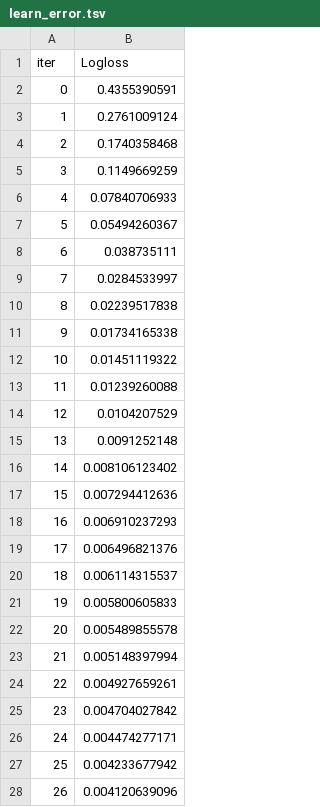
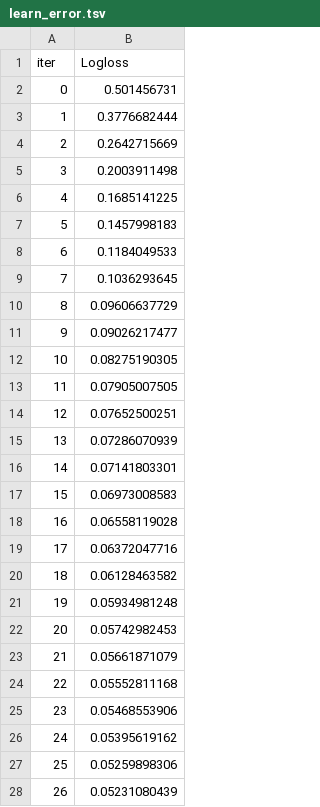
Before and after one commit to KartikaySr/Credit-Card-Fraud-Detection-System, a TSV file: backend/catboost_info/learn_error.tsv, drawn as a sheet; only a part is shown; the diff covers the shown part only.

```diff
--- a/backend/catboost_info/learn_error.tsv
+++ b/backend/catboost_info/learn_error.tsv
@@ -1,28 +1,28 @@
 iter	Logloss
-0	0.4355390591
-1	0.2761009124
-2	0.1740358468
-3	0.1149669259
-4	0.07840706933
-5	0.05494260367
-6	0.038735111
-7	0.0284533997
-8	0.02239517838
-9	0.01734165338
-10	0.01451119322
-11	0.01239260088
-12	0.0104207529
-13	0.0091252148
-14	0.008106123402
-15	0.007294412636
-16	0.006910237293
-17	0.006496821376
-18	0.006114315537
-19	0.005800605833
-20	0.005489855578
-21	0.005148397994
-22	0.004927659261
-23	0.004704027842
-24	0.004474277171
-25	0.004233677942
-26	0.004120639096
+0	0.501456731
+1	0.3776682444
+2	0.2642715669
+3	0.2003911498
+4	0.1685141225
+5	0.1457998183
+6	0.1184049533
+7	0.1036293645
+8	0.09606637729
+9	0.09026217477
+10	0.08275190305
+11	0.07905007505
+12	0.07652500251
+13	0.07286070939
+14	0.07141803301
+15	0.06973008583
+16	0.06558119028
+17	0.06372047716
+18	0.06128463582
+19	0.05934981248
+20	0.05742982453
+21	0.05661871079
+22	0.05552811168
+23	0.05468553906
+24	0.05395619162
+25	0.05259898306
+26	0.05231080439
```
Also changed, not shown: 73 edited cells elsewhere in this file, backend/catboost_info/time_left.tsv, 21 other files.
